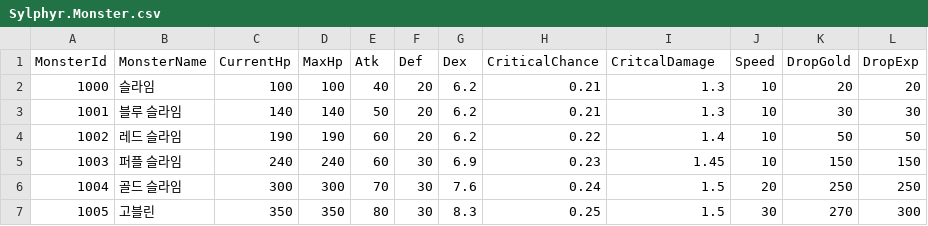
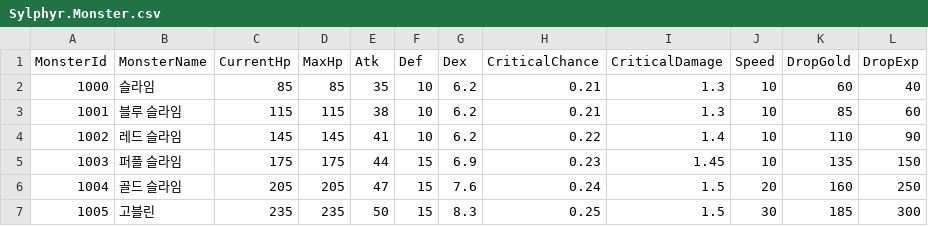
Before and after one commit to bibamung/SpartaChapterTwo, a CSV file: Sylphyr/Sylphyr/Data/CSV/Sylphyr.Monster.csv, drawn as a sheet; only a part is shown; the diff covers the shown part only.

Commit message:
[ Fix ] Monster Balance, Display Reward Bug fix

```diff
--- a/Sylphyr/Sylphyr/Data/CSV/Sylphyr.Monster.csv
+++ b/Sylphyr/Sylphyr/Data/CSV/Sylphyr.Monster.csv
@@ -1,7 +1,7 @@
-MonsterId,MonsterName,CurrentHp,MaxHp,Atk,Def,Dex,CriticalChance,CritcalDamage,Speed,DropGold,DropExp
-1000,슬라임,100,100,40,20,6.2,0.21,1.3,10,20,20
-1001,블루 슬라임,140,140,50,20,6.2,0.21,1.3,10,30,30
-1002,레드 슬라임,190,190,60,20,6.2,0.22,1.4,10,50,50
-1003,퍼플 슬라임,240,240,60,30,6.9,0.23,1.45,10,150,150
-1004,골드 슬라임,300,300,70,30,7.6,0.24,1.5,20,250,250
-1005,고블린,350,350,80,30,8.3,0.25,1.5,30,270,300
+MonsterId,MonsterName,CurrentHp,MaxHp,Atk,Def,Dex,CriticalChance,CriticalDamage,Speed,DropGold,DropExp
+1000,슬라임,85,85,35,10,6.2,0.21,1.3,10,60,40
+1001,블루 슬라임,115,115,38,10,6.2,0.21,1.3,10,85,60
+1002,레드 슬라임,145,145,41,10,6.2,0.22,1.4,10,110,90
+1003,퍼플 슬라임,175,175,44,15,6.9,0.23,1.45,10,135,150
+1004,골드 슬라임,205,205,47,15,7.6,0.24,1.5,20,160,250
+1005,고블린,235,235,50,15,8.3,0.25,1.5,30,185,300
```
Also changed, not shown: 93 edited cells elsewhere in this file, 1 other file.
